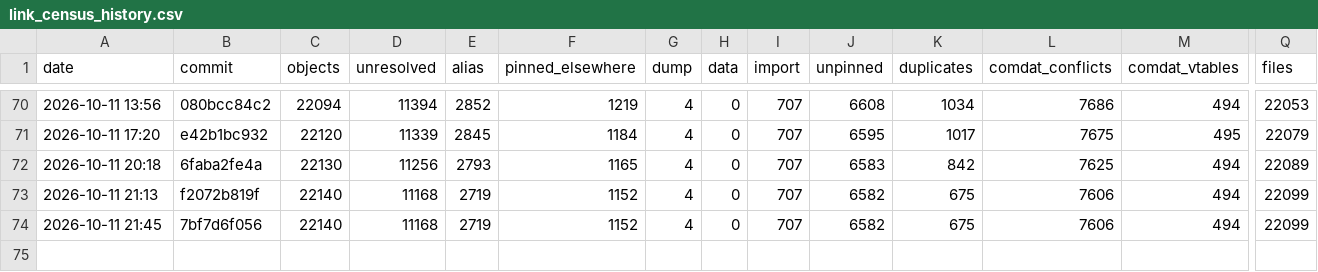
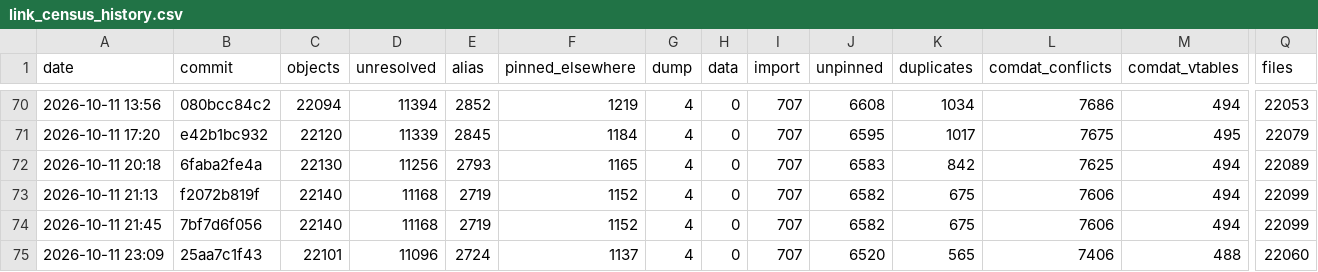
Before and after one commit to AA-plus/Open-BFME-2, a CSV file: reverse/link_census_history.csv, drawn as a sheet; only a part is shown, gaps mark what is left out; rows hold the shown columns only; the diff names each change by its address in the sheet, - before the commit and + after, or states it on an @@ line.

Commit message:
link_census: census 2026-10-11 23:09 at 25aa7c1f43bae4f3bc940656fa04c9fbd6225901
Census command: python3 tools/link_census.py --build --history

```diff
--- a/reverse/link_census_history.csv
+++ b/reverse/link_census_history.csv
+row 75: 2026-10-11 23:09 | 25aa7c1f43 | 22101 | 11096 | 2724 | 1137 | 4 | 0 | 707 | 6520 | 565 | 7406 | 488 | 22060
```
Also changed, not shown: 1 other file.
